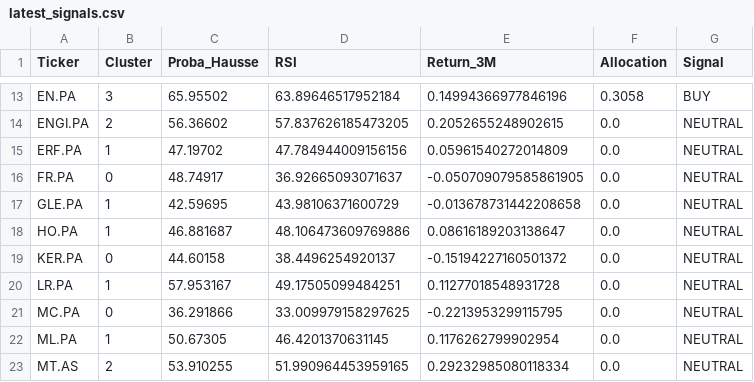
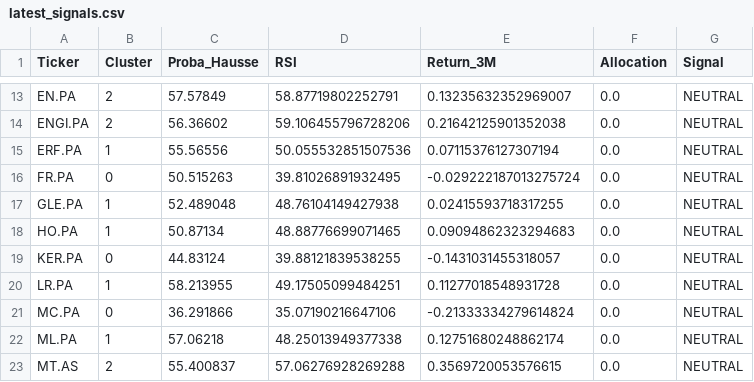
Before and after one commit to SORADATA/CAC40-Quantitative-Analysis-Predictive-Asset-Allocation, a CSV file: latest_signals.csv, drawn as a sheet; only a part is shown, gaps mark what is left out; the diff covers the shown part only; the diff names each change by its address in the sheet, - before the commit and + after, or states it on an @@ line.

```diff
--- a/latest_signals.csv
+++ b/latest_signals.csv
-B13 (Cluster): 3
+B13 (Cluster): 2
-C13 (Proba_Hausse): 65.95502
+C13 (Proba_Hausse): 57.57849
-D13 (RSI): 63.89646517952184
+D13 (RSI): 58.87719802252791
-E13 (Return_3M): 0.14994366977846196
+E13 (Return_3M): 0.13235632352969007
-F13 (Allocation): 0.3058
+F13 (Allocation): 0.0
-G13 (Signal): BUY
+G13 (Signal): NEUTRAL
-D14 (RSI): 57.837626185473205
+D14 (RSI): 59.106455796728206
-E14 (Return_3M): 0.2052655248902615
+E14 (Return_3M): 0.21642125901352038
-C15 (Proba_Hausse): 47.19702
+C15 (Proba_Hausse): 55.56556
-D15 (RSI): 47.784944009156156
+D15 (RSI): 50.055532851507536
-E15 (Return_3M): 0.05961540272014809
+E15 (Return_3M): 0.07115376127307194
-C16 (Proba_Hausse): 48.74917
+C16 (Proba_Hausse): 50.515263
-D16 (RSI): 36.92665093071637
+D16 (RSI): 39.81026891932495
-E16 (Return_3M): -0.050709079585861905
+E16 (Return_3M): -0.029222187013275724
-C17 (Proba_Hausse): 42.59695
+C17 (Proba_Hausse): 52.489048
-D17 (RSI): 43.98106371600729
+D17 (RSI): 48.76104149427938
-E17 (Return_3M): -0.013678731442208658
+E17 (Return_3M): 0.02415593718317255
-C18 (Proba_Hausse): 46.881687
+C18 (Proba_Hausse): 50.87134
-D18 (RSI): 48.106473609769886
+D18 (RSI): 48.88776699071465
-E18 (Return_3M): 0.08616189203138647
+E18 (Return_3M): 0.09094862323294683
-C19 (Proba_Hausse): 44.60158
+C19 (Proba_Hausse): 44.83124
-D19 (RSI): 38.4496254920137
+D19 (RSI): 39.88121839538255
-E19 (Return_3M): -0.15194227160501372
+E19 (Return_3M): -0.1431031455318057
-C20 (Proba_Hausse): 57.953167
+C20 (Proba_Hausse): 58.213955
-D21 (RSI): 33.009979158297625
+D21 (RSI): 35.07190216647106
-E21 (Return_3M): -0.2213953299115795
+E21 (Return_3M): -0.21333334279614824
-C22 (Proba_Hausse): 50.67305
+C22 (Proba_Hausse): 57.06218
-D22 (RSI): 46.4201370631145
+D22 (RSI): 48.25013949377338
-E22 (Return_3M): 0.1176262799902954
+E22 (Return_3M): 0.12751680248862174
-C23 (Proba_Hausse): 53.910255
+C23 (Proba_Hausse): 55.400837
-D23 (RSI): 51.990964453959165
+D23 (RSI): 57.06276928269288
-E23 (Return_3M): 0.29232985080118334
+E23 (Return_3M): 0.3569720053576615
```
Also changed, not shown: 93 edited cells elsewhere in this file, portfolio_history.csv, 2 other files.
